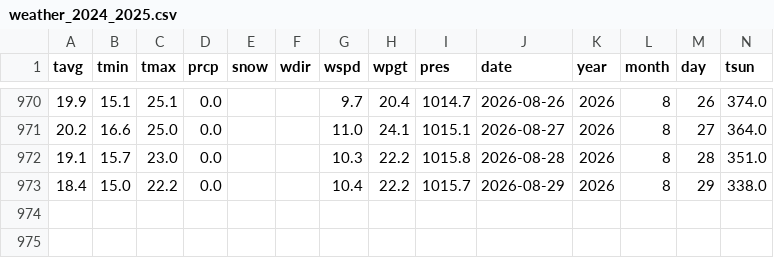
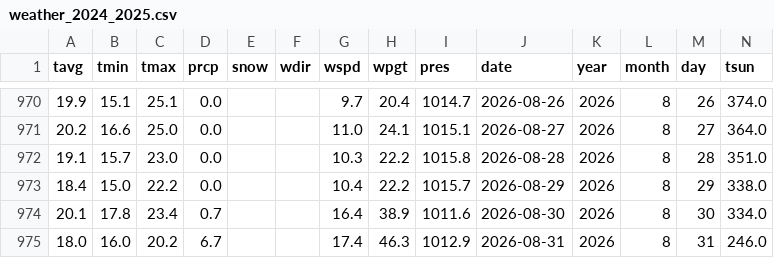
Before and after one commit to AShymanskaya/AShymanskaya.github.io, a CSV file: portfolio/ml/cherry_blossom/data/daily/weather_2024_2025.csv, drawn as a sheet; only a part is shown, gaps mark what is left out.

```diff
--- a/portfolio/ml/cherry_blossom/data/daily/weather_2024_2025.csv
+++ b/portfolio/ml/cherry_blossom/data/daily/weather_2024_2025.csv
@@ -973 +973,3 @@ tavg,tmin,tmax,prcp,snow,wdir,wspd,wpgt,pres,date,year,month,day,tsun
 18.4,15.0,22.2,0.0,,,10.4,22.2,1015.7,2026-08-29,2026,8,29,338.0
+20.1,17.8,23.4,0.7,,,16.4,38.9,1011.6,2026-08-30,2026,8,30,334.0
+18.0,16.0,20.2,6.7,,,17.4,46.3,1012.9,2026-08-31,2026,8,31,246.0
```
Also changed, not shown: 4 other files.
